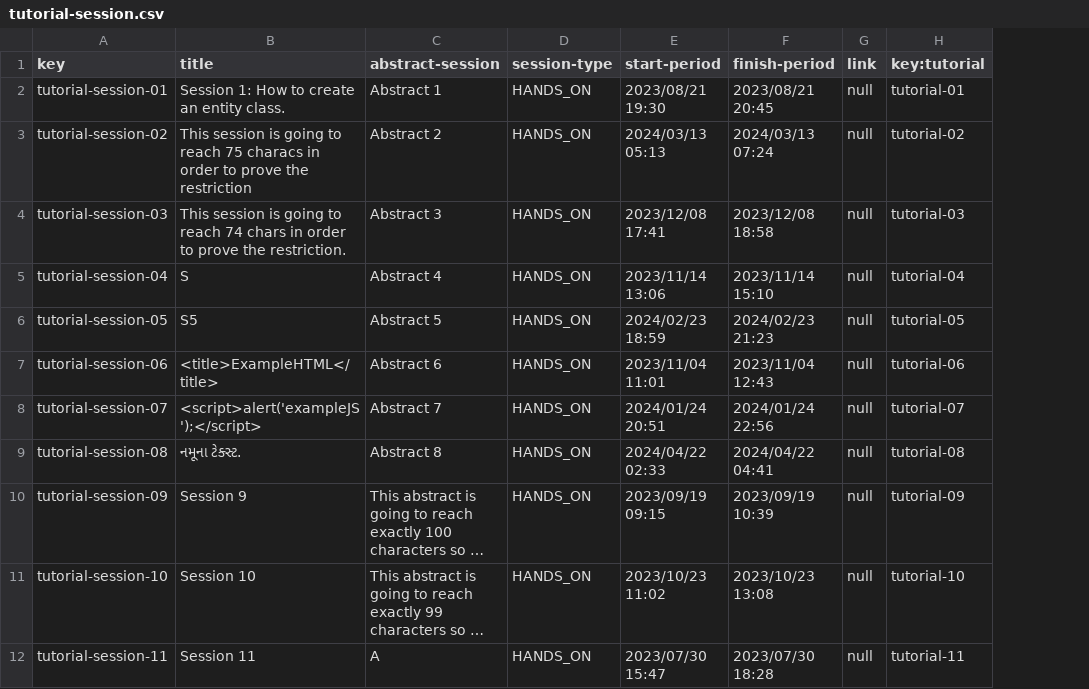
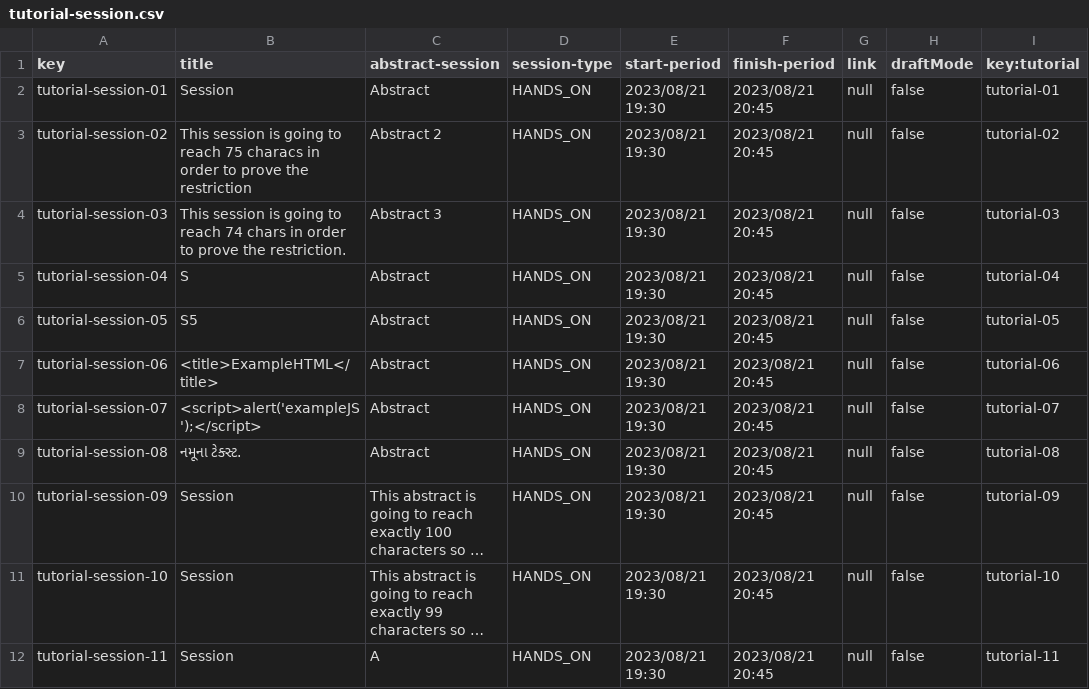
Before and after one commit to laurolmer/Acme-L3-D03, a CSV file: src/main/webapp/WEB-INF/resources/sample-data/tutorial-session.csv, drawn as a sheet; only a part is shown; long unchanged cells end in …; the diff covers the shown part only; the diff names each change by its address in the sheet, - before the commit and + after, or states it on an @@ line.

```diff
--- a/src/main/webapp/WEB-INF/resources/sample-data/tutorial-session.csv
+++ b/src/main/webapp/WEB-INF/resources/sample-data/tutorial-session.csv
+column H (draftMode), rows 2-12: all false
-B2 (title): Session 1: How to create an entity class.
+B2 (title): Session
-C2 (abstract-session): Abstract 1
+C2 (abstract-session): Abstract
-E3 (start-period): 2024/03/13 05:13
+E3 (start-period): 2023/08/21 19:30
-F3 (finish-period): 2024/03/13 07:24
+F3 (finish-period): 2023/08/21 20:45
-E4 (start-period): 2023/12/08 17:41
+E4 (start-period): 2023/08/21 19:30
-F4 (finish-period): 2023/12/08 18:58
+F4 (finish-period): 2023/08/21 20:45
-C5 (abstract-session): Abstract 4
+C5 (abstract-session): Abstract
-E5 (start-period): 2023/11/14 13:06
+E5 (start-period): 2023/08/21 19:30
-F5 (finish-period): 2023/11/14 15:10
+F5 (finish-period): 2023/08/21 20:45
-C6 (abstract-session): Abstract 5
+C6 (abstract-session): Abstract
-E6 (start-period): 2024/02/23 18:59
+E6 (start-period): 2023/08/21 19:30
-F6 (finish-period): 2024/02/23 21:23
+F6 (finish-period): 2023/08/21 20:45
-C7 (abstract-session): Abstract 6
+C7 (abstract-session): Abstract
-E7 (start-period): 2023/11/04 11:01
+E7 (start-period): 2023/08/21 19:30
-F7 (finish-period): 2023/11/04 12:43
+F7 (finish-period): 2023/08/21 20:45
-C8 (abstract-session): Abstract 7
+C8 (abstract-session): Abstract
-E8 (start-period): 2024/01/24 20:51
+E8 (start-period): 2023/08/21 19:30
-F8 (finish-period): 2024/01/24 22:56
+F8 (finish-period): 2023/08/21 20:45
-C9 (abstract-session): Abstract 8
+C9 (abstract-session): Abstract
-E9 (start-period): 2024/04/22 02:33
+E9 (start-period): 2023/08/21 19:30
-F9 (finish-period): 2024/04/22 04:41
+F9 (finish-period): 2023/08/21 20:45
-B10 (title): Session 9
+B10 (title): Session
-E10 (start-period): 2023/09/19 09:15
+E10 (start-period): 2023/08/21 19:30
-F10 (finish-period): 2023/09/19 10:39
+F10 (finish-period): 2023/08/21 20:45
-B11 (title): Session 10
+B11 (title): Session
-E11 (start-period): 2023/10/23 11:02
+E11 (start-period): 2023/08/21 19:30
-F11 (finish-period): 2023/10/23 13:08
+F11 (finish-period): 2023/08/21 20:45
-B12 (title): Session 11
+B12 (title): Session
-E12 (start-period): 2023/07/30 15:47
+E12 (start-period): 2023/08/21 19:30
-F12 (finish-period): 2023/07/30 18:28
+F12 (finish-period): 2023/08/21 20:45
```
Also changed, not shown: 1 added row and 42 edited cells elsewhere in this file, src/main/webapp/WEB-INF/resources/sample-data/tutorial.csv, 32 other files.
